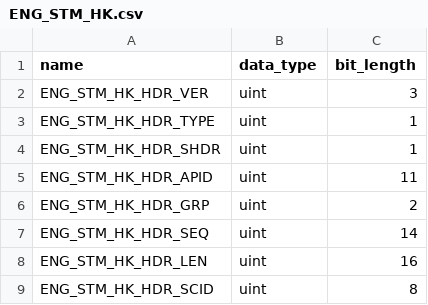
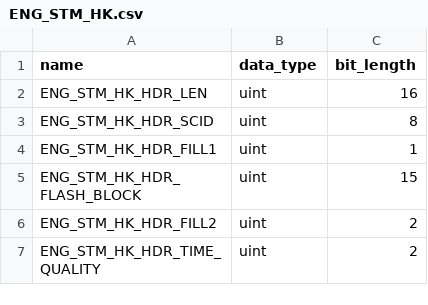
Before and after one commit to punch-mission/punchpipe, a CSV file: punchpipe/level0/defs/ENG_STM_HK.csv, drawn as a sheet; only a part is shown; the shorter side is filled out with more unchanged rows.

```diff
--- a/punchpipe/level0/defs/ENG_STM_HK.csv
+++ b/punchpipe/level0/defs/ENG_STM_HK.csv
@@ -1,8 +1,2 @@
 name,data_type,bit_length
-ENG_STM_HK_HDR_VER,uint,3
-ENG_STM_HK_HDR_TYPE,uint,1
-ENG_STM_HK_HDR_SHDR,uint,1
-ENG_STM_HK_HDR_APID,uint,11
-ENG_STM_HK_HDR_GRP,uint,2
-ENG_STM_HK_HDR_SEQ,uint,14
 ENG_STM_HK_HDR_LEN,uint,16
```
Also changed, not shown: punchpipe/level0/defs/ENG_COMSEC.csv, punchpipe/level0/defs/ENG_STM_DIAG.csv, 21 other files.
